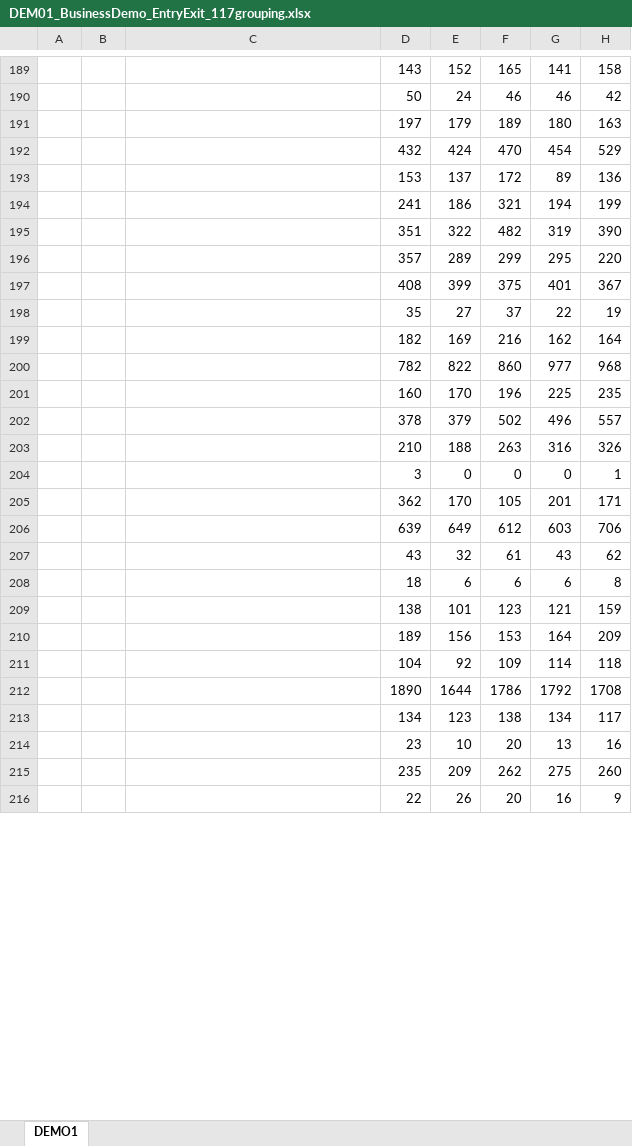
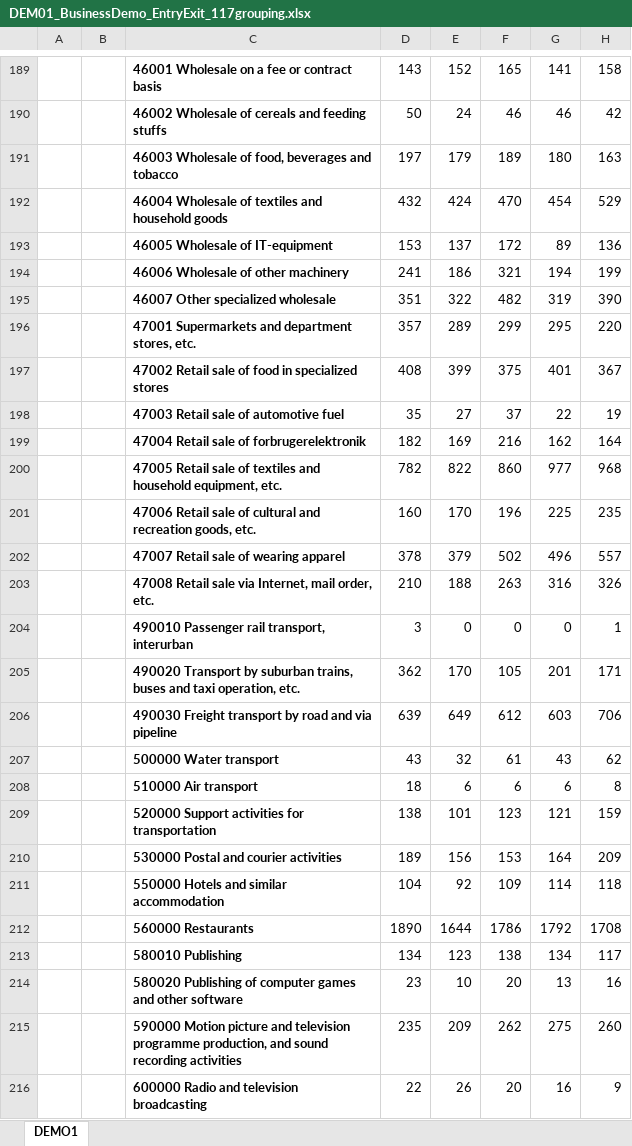
Before and after one commit to SaschaLeiding/MasterThesis, an Excel workbook: Data/DEM01_BusinessDemo_EntryExit_117grouping.xlsx, sheet DEMO1, drawn as a sheet; only a part is shown, gaps mark what is left out; values as stored, in another font and other column widths than the file's, no borders; the diff covers the shown part only; the diff names each change by its address in the sheet, - before the commit and + after, or states it on an @@ line.

```diff
--- a/Data/DEM01_BusinessDemo_EntryExit_117grouping.xlsx (sheet DEMO1)
+++ b/Data/DEM01_BusinessDemo_EntryExit_117grouping.xlsx (sheet DEMO1)
-C189: (empty)
+C189: 46001 Wholesale on a fee or contract basis
-C190: (empty)
+C190: 46002 Wholesale of cereals and feeding stuffs
-C191: (empty)
+C191: 46003 Wholesale of food, beverages and tobacco
-C192: (empty)
+C192: 46004 Wholesale of textiles and household goods
-C193: (empty)
+C193: 46005 Wholesale of IT-equipment
-C194: (empty)
+C194: 46006 Wholesale of other machinery
-C195: (empty)
+C195: 46007 Other specialized wholesale
-C196: (empty)
+C196: 47001 Supermarkets and department stores, etc.
-C197: (empty)
+C197: 47002 Retail sale of food in specialized stores
-C198: (empty)
+C198: 47003 Retail sale of automotive fuel
-C199: (empty)
+C199: 47004 Retail sale of forbrugerelektronik
-C200: (empty)
+C200: 47005 Retail sale of textiles and household equipment, etc.
-C201: (empty)
+C201: 47006 Retail sale of cultural and recreation goods, etc.
-C202: (empty)
+C202: 47007 Retail sale of wearing apparel
-C203: (empty)
+C203: 47008 Retail sale via Internet, mail order, etc.
-C204: (empty)
+C204: 490010 Passenger rail transport, interurban
-C205: (empty)
+C205: 490020 Transport by suburban trains, buses and taxi operation, etc.
-C206: (empty)
+C206: 490030 Freight transport by road and via pipeline
-C207: (empty)
+C207: 500000 Water transport
-C208: (empty)
+C208: 510000 Air transport
-C209: (empty)
+C209: 520000 Support activities for transportation
-C210: (empty)
+C210: 530000 Postal and courier activities
-C211: (empty)
+C211: 550000 Hotels and similar accommodation
-C212: (empty)
+C212: 560000 Restaurants
-C213: (empty)
+C213: 580010 Publishing
-C214: (empty)
+C214: 580020 Publishing of computer games and other software
-C215: (empty)
+C215: 590000 Motion picture and television programme production, and sound recording activities
-C216: (empty)
+C216: 600000 Radio and television broadcasting
```
Also changed, not shown: 101 edited cells elsewhere in this sheet, 5 other files.
